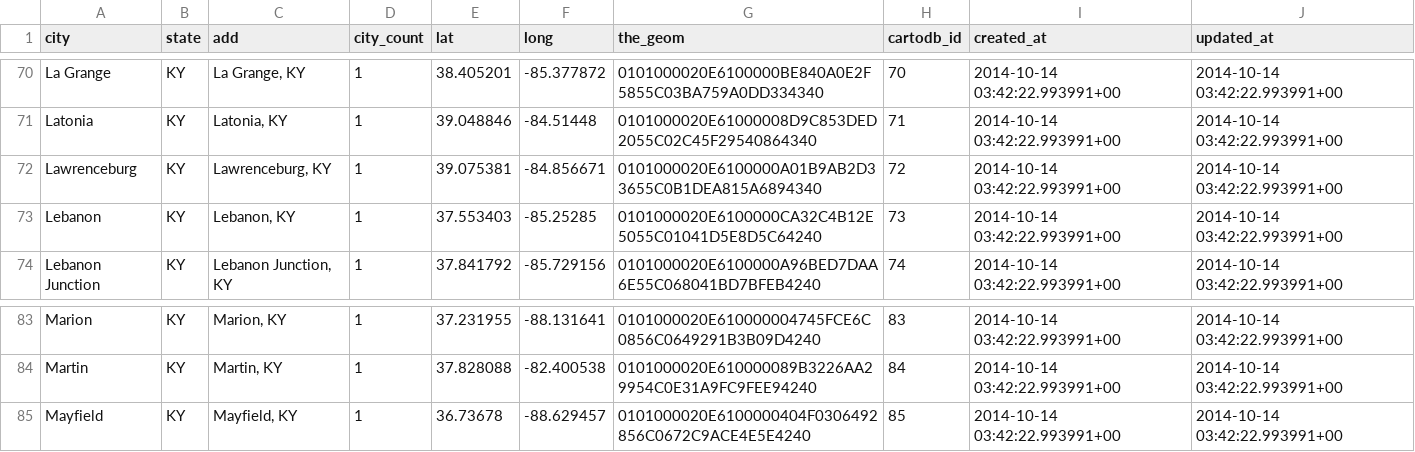
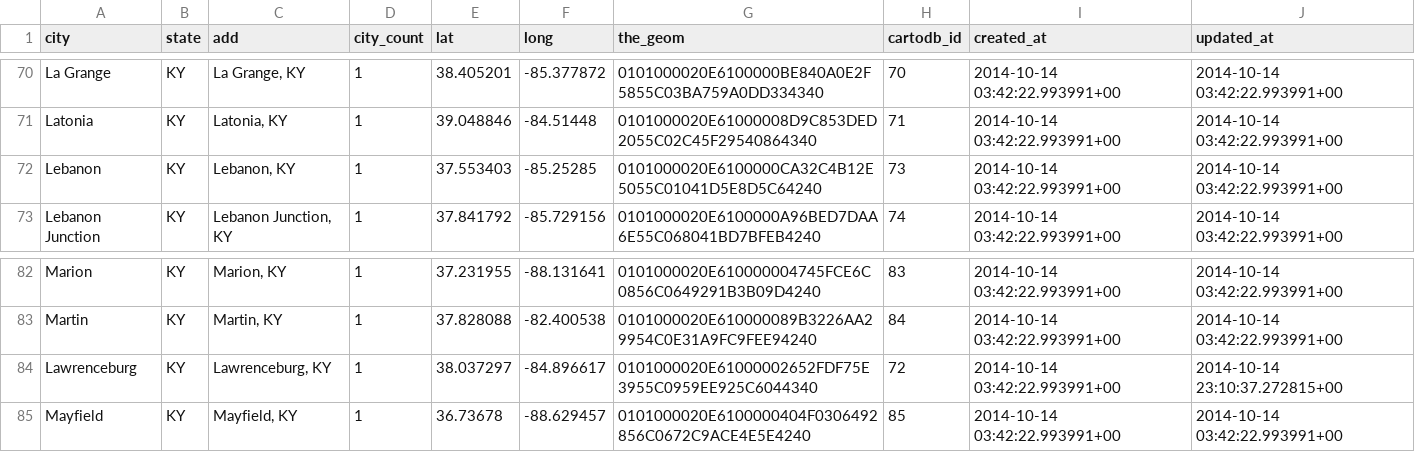
Before and after one commit to maptimelex/maptimelex.github.io, a CSV file: cartodb-tutorial/data/spooky/kentuckyDentist_city.csv, drawn as a sheet; only a part is shown, gaps mark what is left out.

Commit message:
update dentist city data

```diff
--- a/cartodb-tutorial/data/spooky/kentuckyDentist_city.csv
+++ b/cartodb-tutorial/data/spooky/kentuckyDentist_city.csv
@@ -71,3 +71,2 @@ La Grange,KY,"La Grange, KY",1,38.405201,-85.377872,0101000020E6100000BE840A0E2F
 Latonia,KY,"Latonia, KY",1,39.048846,-84.51448,0101000020E61000008D9C853DED2055C02C45F29540864340,71,2014-10-14 03:42:22.993991+00,2014-10-14 03:42:22.993991+00
-Lawrenceburg,KY,"Lawrenceburg, KY",1,39.075381,-84.856671,0101000020E6100000A01B9AB2D33655C0B1DEA815A6894340,72,2014-10-14 03:42:22.993991+00,2014-10-14 03:42:22.993991+00
 Lebanon,KY,"Lebanon, KY",1,37.553403,-85.25285,0101000020E6100000CA32C4B12E5055C01041D5E8D5C64240,73,2014-10-14 03:42:22.993991+00,2014-10-14 03:42:22.993991+00
@@ -84,2 +83,3 @@ Marion,KY,"Marion, KY",1,37.231955,-88.131641,0101000020E610000004745FCE6C0856C0
 Martin,KY,"Martin, KY",1,37.828088,-82.400538,0101000020E610000089B3226AA29954C0E31A9FC9FEE94240,84,2014-10-14 03:42:22.993991+00,2014-10-14 03:42:22.993991+00
+Lawrenceburg,KY,"Lawrenceburg, KY",1,38.037297,-84.896617,0101000020E61000002652FDF75E3955C0959EE925C6044340,72,2014-10-14 03:42:22.993991+00,2014-10-14 23:10:37.272815+00
 Mayfield,KY,"Mayfield, KY",1,36.73678,-88.629457,0101000020E6100000404F0306492856C0672C9ACE4E5E4240,85,2014-10-14 03:42:22.993991+00,2014-10-14 03:42:22.993991+00
```
Also changed, not shown: 1 other file.
